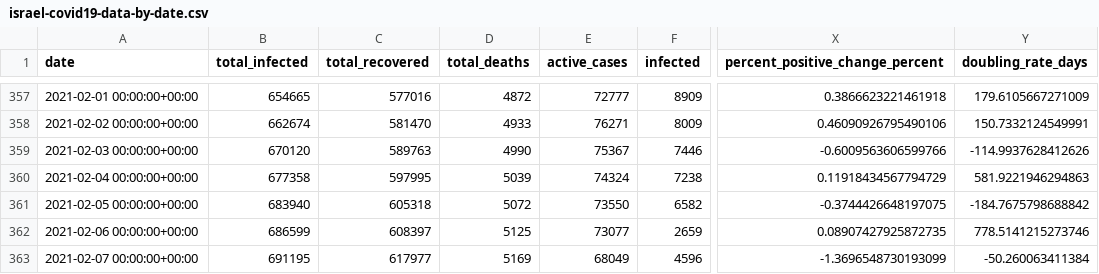
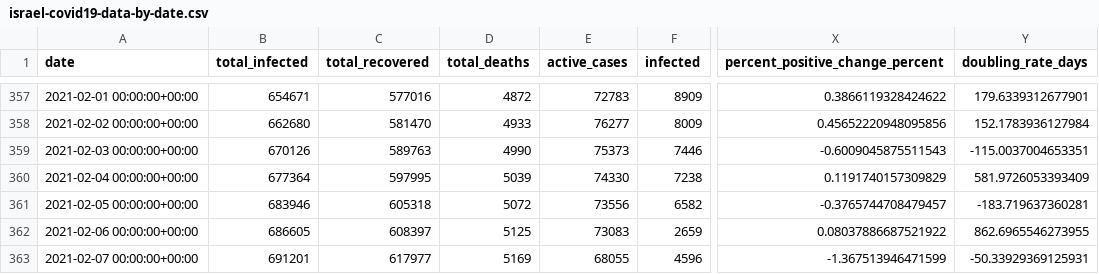
Before and after one commit to sapir/more-israel-covid19-data, a CSV file: israel-covid19-data-by-date.csv, drawn as a sheet; only a part is shown, gaps mark what is left out; the diff covers the shown part only; the diff names each change by its address in the sheet, - before the commit and + after, or states it on an @@ line.

```diff
--- a/israel-covid19-data-by-date.csv
+++ b/israel-covid19-data-by-date.csv
-B357 (total_infected): 654665
+B357 (total_infected): 654671
-E357 (active_cases): 72777
+E357 (active_cases): 72783
-X357 (percent_positive_change_percent): 0.3866623221461918
+X357 (percent_positive_change_percent): 0.3866119328424622
-Y357 (doubling_rate_days): 179.6105667271009
+Y357 (doubling_rate_days): 179.6339312677901
-B358 (total_infected): 662674
+B358 (total_infected): 662680
-E358 (active_cases): 76271
+E358 (active_cases): 76277
-X358 (percent_positive_change_percent): 0.46090926795490106
+X358 (percent_positive_change_percent): 0.45652220948095856
-Y358 (doubling_rate_days): 150.7332124549991
+Y358 (doubling_rate_days): 152.1783936127984
-B359 (total_infected): 670120
+B359 (total_infected): 670126
-E359 (active_cases): 75367
+E359 (active_cases): 75373
-X359 (percent_positive_change_percent): -0.6009563606599766
+X359 (percent_positive_change_percent): -0.6009045875511543
-Y359 (doubling_rate_days): -114.9937628412626
+Y359 (doubling_rate_days): -115.0037004653351
-B360 (total_infected): 677358
+B360 (total_infected): 677364
-E360 (active_cases): 74324
+E360 (active_cases): 74330
-X360 (percent_positive_change_percent): 0.11918434567794729
+X360 (percent_positive_change_percent): 0.1191740157309829
-Y360 (doubling_rate_days): 581.9221946294863
+Y360 (doubling_rate_days): 581.9726053393409
-B361 (total_infected): 683940
+B361 (total_infected): 683946
-E361 (active_cases): 73550
+E361 (active_cases): 73556
-X361 (percent_positive_change_percent): -0.3744426648197075
+X361 (percent_positive_change_percent): -0.3765744708479457
-Y361 (doubling_rate_days): -184.7675798688842
+Y361 (doubling_rate_days): -183.719637360281
-B362 (total_infected): 686599
+B362 (total_infected): 686605
-E362 (active_cases): 73077
+E362 (active_cases): 73083
-X362 (percent_positive_change_percent): 0.08907427925872735
+X362 (percent_positive_change_percent): 0.08037886687521922
-Y362 (doubling_rate_days): 778.5141215273746
+Y362 (doubling_rate_days): 862.6965546273955
-B363 (total_infected): 691195
+B363 (total_infected): 691201
-E363 (active_cases): 68049
+E363 (active_cases): 68055
-X363 (percent_positive_change_percent): -1.3696548730193099
+X363 (percent_positive_change_percent): -1.367513946471599
-Y363 (doubling_rate_days): -50.260063411384
+Y363 (doubling_rate_days): -50.33929369125931
```
Also changed, not shown: 64 edited cells elsewhere in this file.
